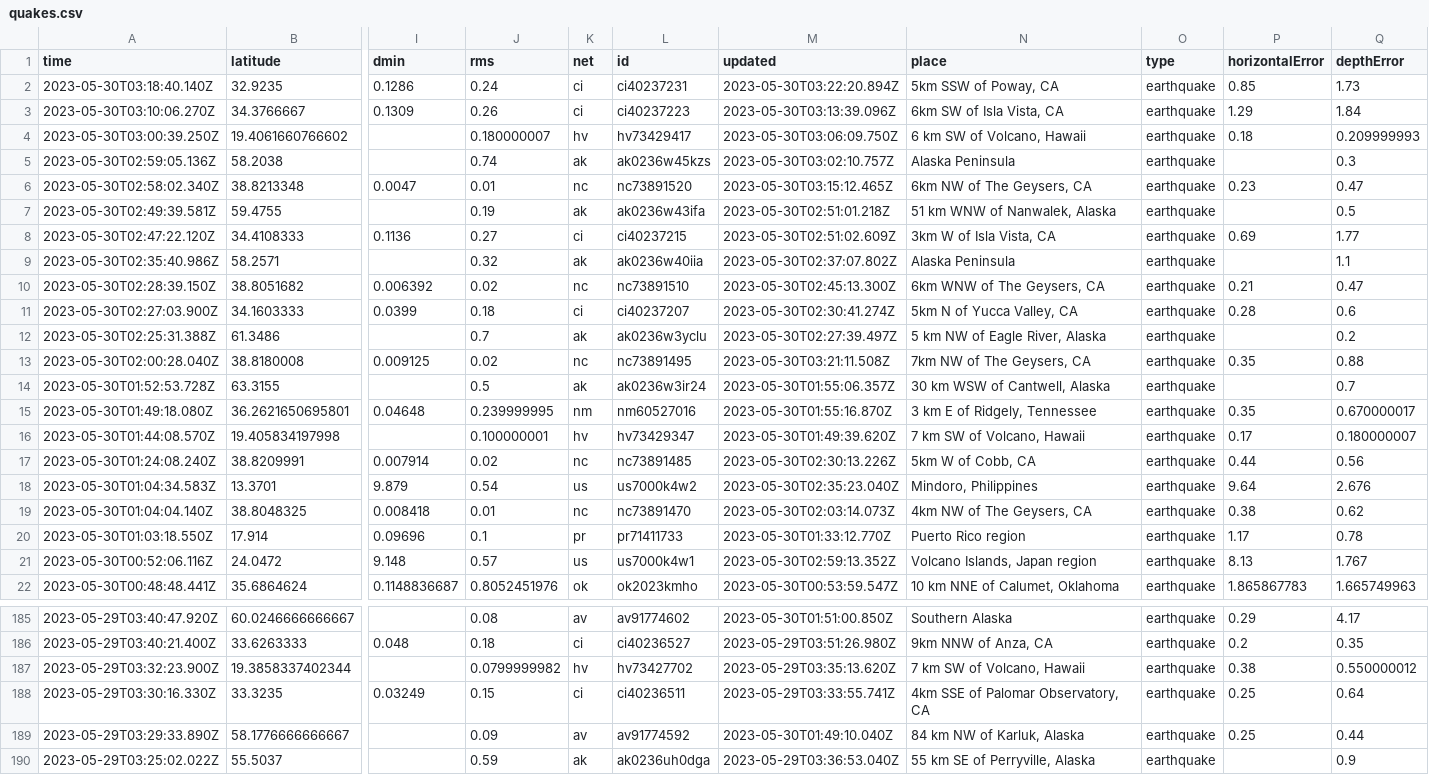
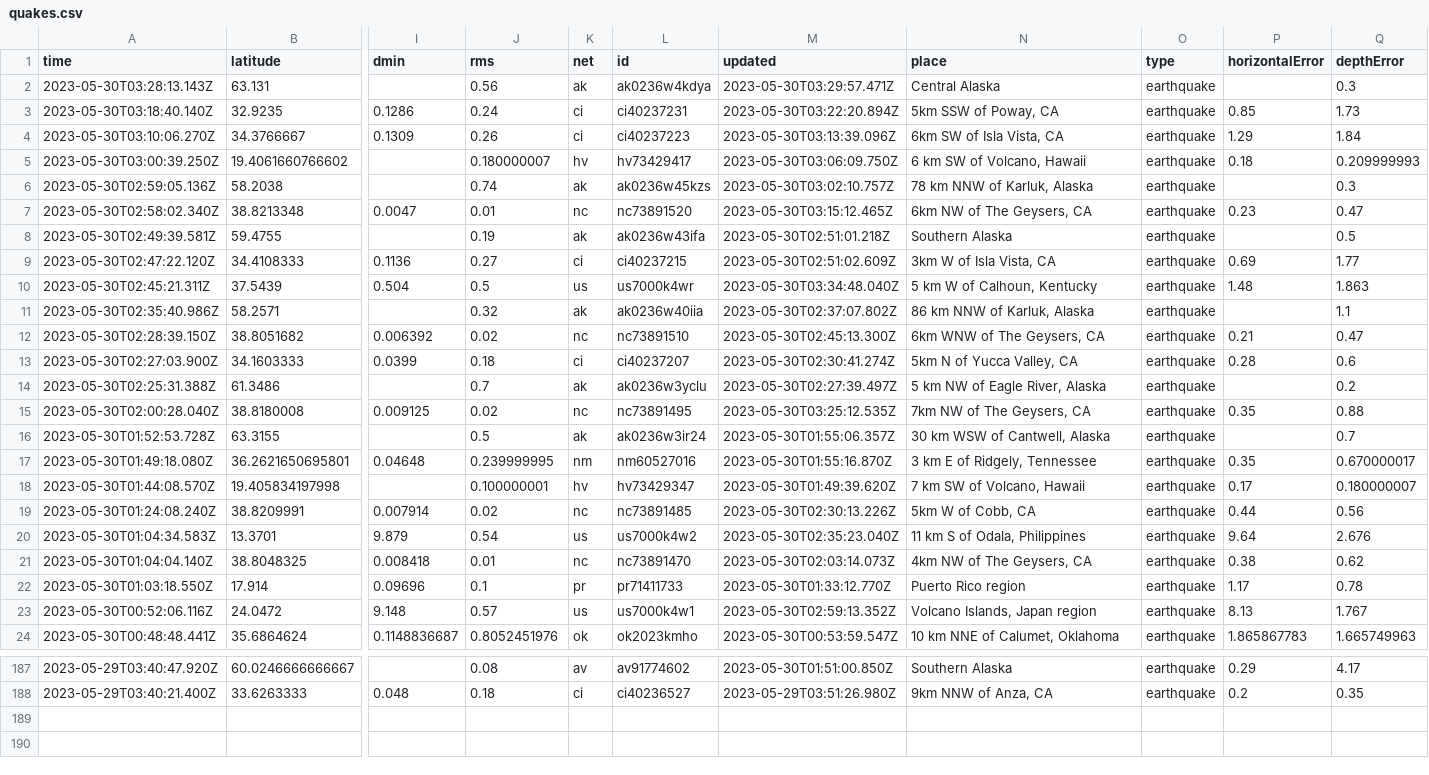
Before and after one commit to ashu-parida-hpe/sample-java-app, a CSV file: quakes.csv, drawn as a sheet; only a part is shown, gaps mark what is left out; removed rows and columns are numbered as before the commit, all else as after; rows hold the shown columns only; the diff covers the shown part only; the diff names each change by its address in the sheet, - before the commit and + after, or states it on an @@ line.

```diff
--- a/quakes.csv
+++ b/quakes.csv
+row 2: 2023-05-30T03:28:13.143Z | 63.131 |  | 0.56 | ak | ak0236w4kdya | 2023-05-30T03:29:57.471Z | Central Alaska | earthquake |  | 0.3
-N6 (place): Alaska Peninsula
+N6 (place): 78 km NNW of Karluk, Alaska
-N8 (place): 51 km WNW of Nanwalek, Alaska
+N8 (place): Southern Alaska
+row 10: 2023-05-30T02:45:21.311Z | 37.5439 | 0.504 | 0.5 | us | us7000k4wr | 2023-05-30T03:34:48.040Z | 5 km W of Calhoun, Kentucky | earthquake | 1.48 | 1.863
-N11 (place): Alaska Peninsula
+N11 (place): 86 km NNW of Karluk, Alaska
-M15 (updated): 2023-05-30T03:21:11.508Z
+M15 (updated): 2023-05-30T03:25:12.535Z
-N20 (place): Mindoro, Philippines
+N20 (place): 11 km S of Odala, Philippines
-row 187: 2023-05-29T03:32:23.900Z | 19.3858337402344 |  | 0.0799999982 | hv | hv73427702 | 2023-05-29T03:35:13.620Z | 7 km SW of Volcano, Hawaii | earthquake | 0.38 | 0.550000012
-row 188: 2023-05-29T03:30:16.330Z | 33.3235 | 0.03249 | 0.15 | ci | ci40236511 | 2023-05-29T03:33:55.741Z | 4km SSE of Palomar Observatory, CA | earthquake | 0.25 | 0.64
-row 189: 2023-05-29T03:29:33.890Z | 58.1776666666667 |  | 0.09 | av | av91774592 | 2023-05-30T01:49:10.040Z | 84 km NW of Karluk, Alaska | earthquake | 0.25 | 0.44
-row 190: 2023-05-29T03:25:02.022Z | 55.5037 |  | 0.59 | ak | ak0236uh0dga | 2023-05-29T03:36:53.040Z | 55 km SE of Perryville, Alaska | earthquake |  | 0.9
```
Also changed, not shown: 18 edited cells elsewhere in this file.
